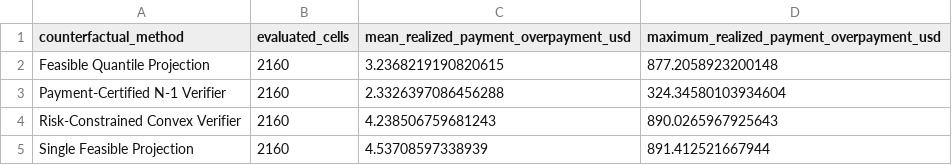
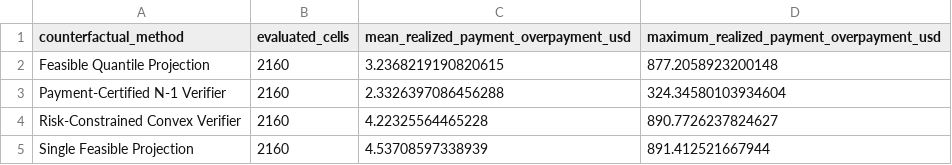
Before and after one commit to derry-cheng/test, a CSV file: ai_dc_dr_verification_tsg_complete/experiments/exp26_end_to_end_certificate/results/final/realized_payment_audit.csv, drawn as a sheet.

```diff
--- a/ai_dc_dr_verification_tsg_complete/experiments/exp26_end_to_end_certificate/results/final/realized_payment_audit.csv
+++ b/ai_dc_dr_verification_tsg_complete/experiments/exp26_end_to_end_certificate/results/final/realized_payment_audit.csv
@@ -3,3 +3,3 @@ Feasible Quantile Projection,2160,3.2368219190820615,877.2058923200148
 Payment-Certified N-1 Verifier,2160,2.3326397086456288,324.34580103934604
-Risk-Constrained Convex Verifier,2160,4.238506759681243,890.0265967925643
+Risk-Constrained Convex Verifier,2160,4.22325564465228,890.7726237824627
 Single Feasible Projection,2160,4.53708597338939,891.412521667944
```
Also changed, not shown: ai_dc_dr_verification_tsg_complete/experiments/exp26_end_to_end_certificate/results/final/end_to_end_lineage.csv, ai_dc_dr_verification_tsg_complete/experiments/exp26_end_to_end_certificate/results/final/profile_role_lineage.csv, 29 other files.
